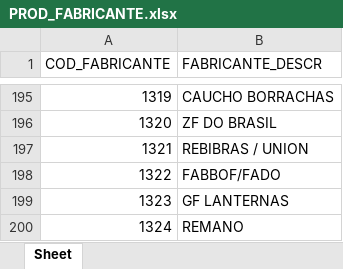
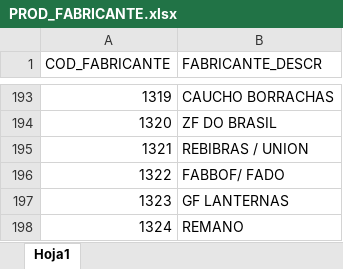
Before and after one commit to GeospatialTechnology/GeospatialTechnology.github.io, an Excel workbook: assets/documents/PROD_FABRICANTE.xlsx, sheet Hoja1, drawn as a sheet; only a part is shown, gaps mark what is left out; values as stored, in another font and other column widths than the file's, no borders; addresses are those after the commit; the diff covers the shown part only; the diff names each change by its address in the sheet, - before the commit and + after, or states it on an @@ line.

```diff
--- a/assets/documents/PROD_FABRICANTE.xlsx (sheet Hoja1)
+++ b/assets/documents/PROD_FABRICANTE.xlsx (sheet Hoja1)
-sheet tab: Sheet
+sheet tab: Hoja1
-B196 (FABRICANTE_DESCR): FABBOF/FADO
+B196 (FABRICANTE_DESCR): FABBOF/ FADO
```
Also changed, not shown: 28 added rows, 2 removed rows and 3 edited cells elsewhere in this sheet, 5 other files.
